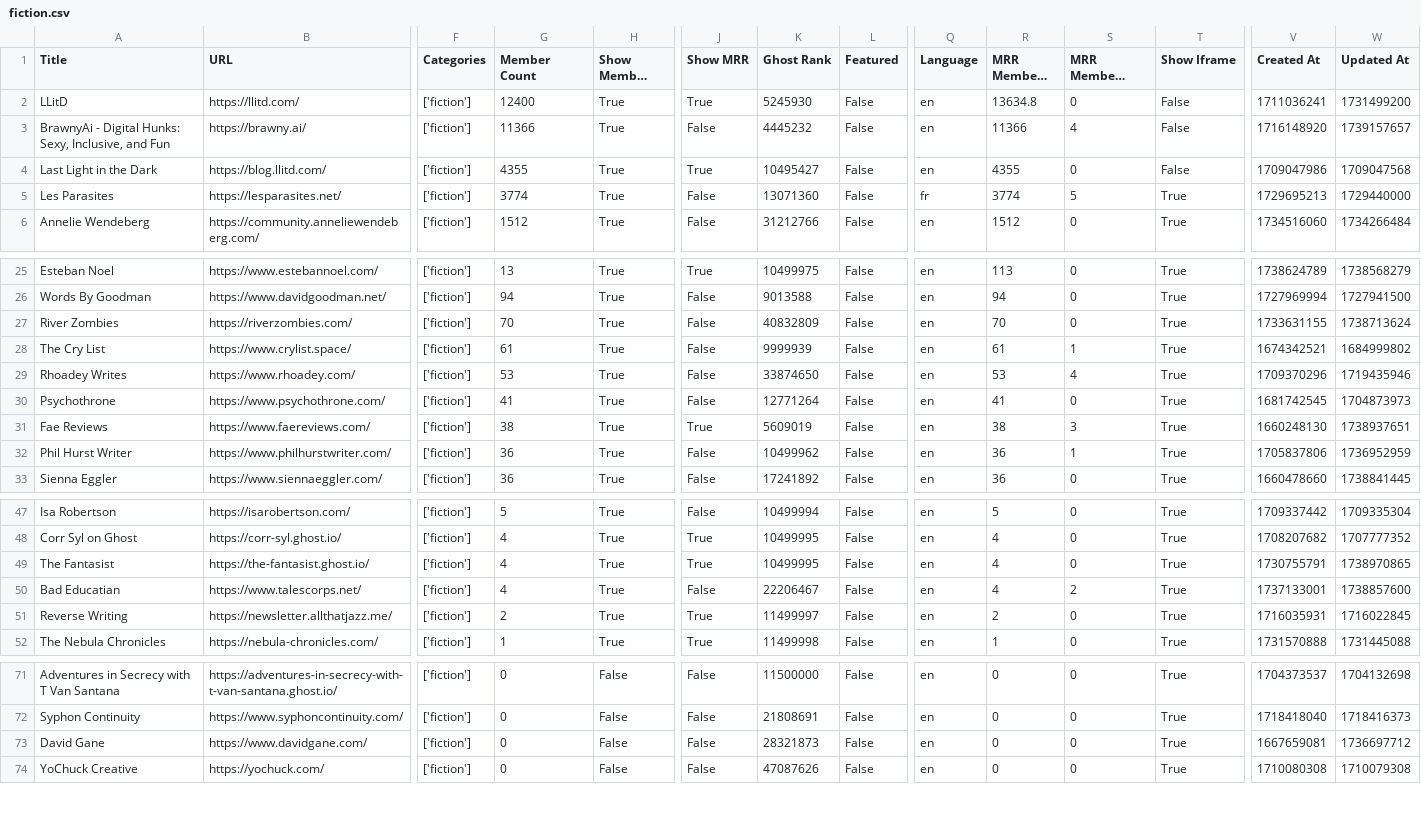
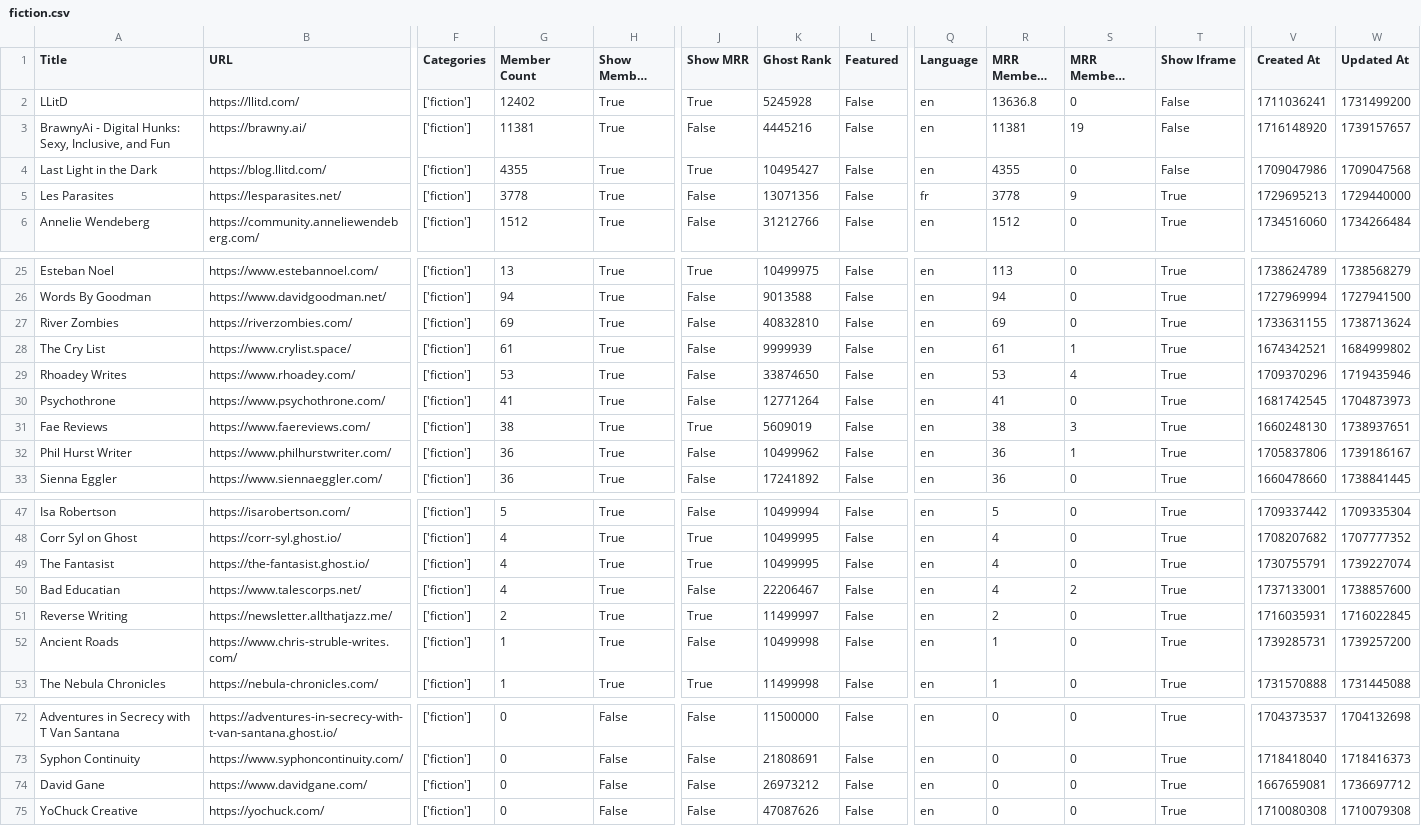
Before and after one commit to TheBoatyMcBoatFace/explore-ghosts, a CSV file: output/fiction.csv, drawn as a sheet; only a part is shown, gaps mark what is left out; long unchanged cells end in …; addresses are those after the commit; rows hold the shown columns only; the diff names each change by its address in the sheet, - before the commit and + after, or states it on an @@ line.

```diff
--- a/output/fiction.csv
+++ b/output/fiction.csv
-G2 (Member Count): 12400
+G2 (Member Count): 12402
-K2 (Ghost Rank): 5245930
+K2 (Ghost Rank): 5245928
-R2 (MRR Members Rank): 13634.8
+R2 (MRR Members Rank): 13636.8
-G3 (Member Count): 11366
+G3 (Member Count): 11381
-K3 (Ghost Rank): 4445232
+K3 (Ghost Rank): 4445216
-R3 (MRR Members Rank): 11366
+R3 (MRR Members Rank): 11381
-S3 (MRR Members Diff Rank): 4
+S3 (MRR Members Diff Rank): 19
-G5 (Member Count): 3774
+G5 (Member Count): 3778
-K5 (Ghost Rank): 13071360
+K5 (Ghost Rank): 13071356
-R5 (MRR Members Rank): 3774
+R5 (MRR Members Rank): 3778
-S5 (MRR Members Diff Rank): 5
+S5 (MRR Members Diff Rank): 9
-G27 (Member Count): 70
+G27 (Member Count): 69
-K27 (Ghost Rank): 40832809
+K27 (Ghost Rank): 40832810
-R27 (MRR Members Rank): 70
+R27 (MRR Members Rank): 69
-W32 (Updated At): 1736952959
+W32 (Updated At): 1739186167
-W49 (Updated At): 1738970865
+W49 (Updated At): 1739227074
+row 52: Ancient Roads | https://www.chris-struble-writes.com/ | ['fiction'] | 1 | True | False | 10499998 | False | en | 1 | 0 | True | 1739285731 | 1739257200
-K74 (Ghost Rank): 28321873
+K74 (Ghost Rank): 26973212
```
Also changed, not shown: output/culture.csv, output/education.csv, 30 other files.
